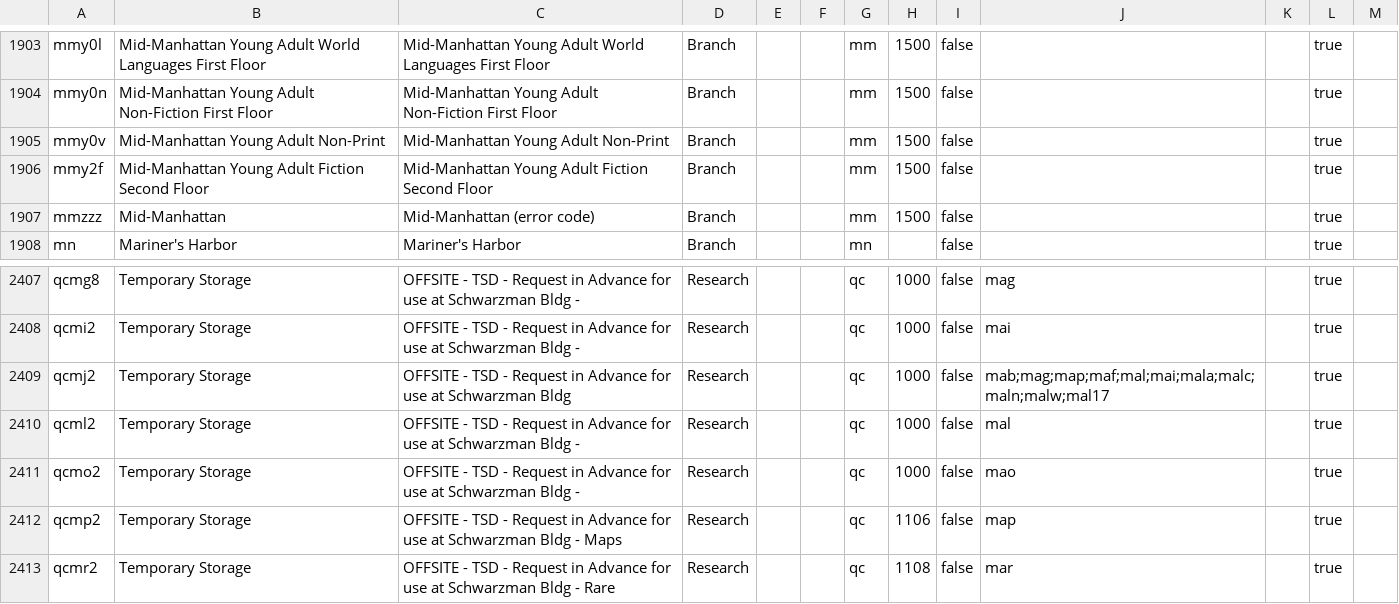
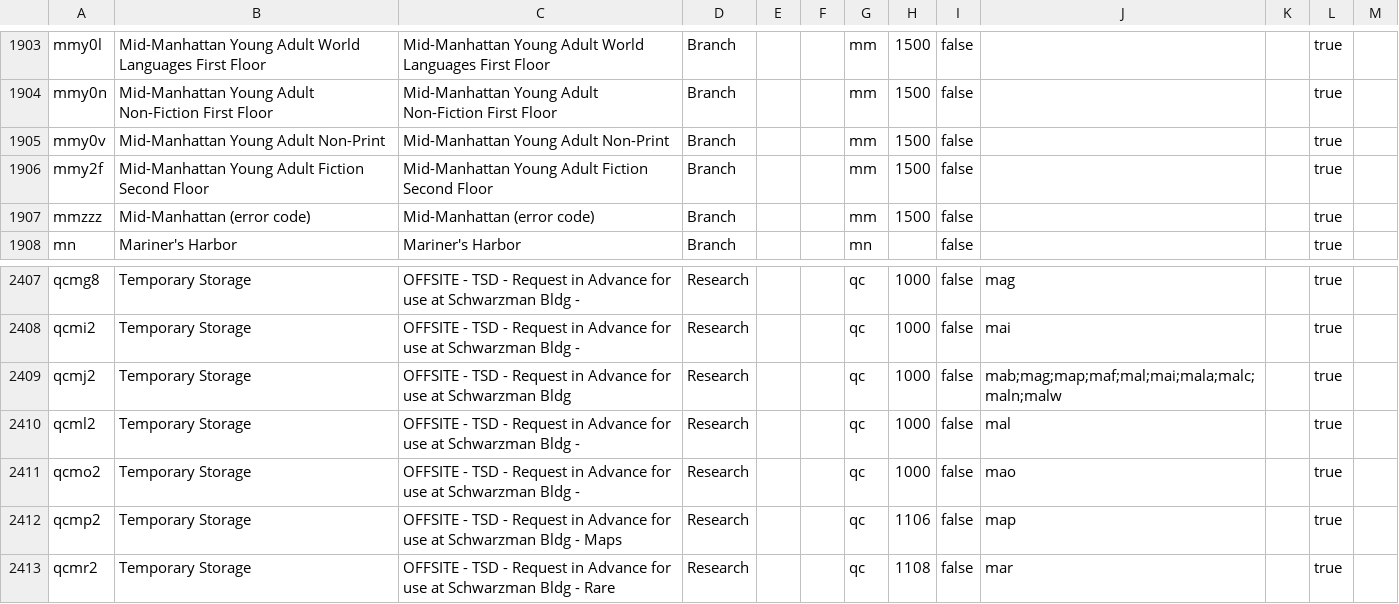
Before and after one commit to NYPL/nypl-core, a CSV file: vocabularies/csv/locations.csv, drawn as a sheet; only a part is shown, gaps mark what is left out.

Commit message:
Update locations csv and json-ld

```diff
--- a/vocabularies/csv/locations.csv
+++ b/vocabularies/csv/locations.csv
@@ -1906,3 +1906,3 @@ mmy0v,Mid-Manhattan Young Adult Non-Print,Mid-Manhattan Young Adult Non-Print,Br
 mmy2f,Mid-Manhattan Young Adult Fiction Second Floor,Mid-Manhattan Young Adult Fiction Second Floor,Branch,,,mm,1500,false,,,true,
-mmzzz,Mid-Manhattan,Mid-Manhattan (error code),Branch,,,mm,1500,false,,,true,
+mmzzz,Mid-Manhattan (error code),Mid-Manhattan (error code),Branch,,,mm,1500,false,,,true,
 mn,Mariner's Harbor,Mariner's Harbor,Branch,,,mn,,false,,,true,
@@ -2408,3 +2408,3 @@ qcmg8,Temporary Storage,OFFSITE - TSD - Request in Advance for use at Schwarzman
 qcmi2,Temporary Storage,OFFSITE - TSD - Request in Advance for use at Schwarzman Bldg -,Research,,,qc,1000,false,mai,,true,
-qcmj2,Temporary Storage,OFFSITE - TSD - Request in Advance for use at Schwarzman Bldg,Research,,,qc,1000,false,mab;mag;map;maf;mal;mai;mala;malc;maln;malw;mal17,,true,
+qcmj2,Temporary Storage,OFFSITE - TSD - Request in Advance for use at Schwarzman Bldg,Research,,,qc,1000,false,mab;mag;map;maf;mal;mai;mala;malc;maln;malw,,true,
 qcml2,Temporary Storage,OFFSITE - TSD - Request in Advance for use at Schwarzman Bldg -,Research,,,qc,1000,false,mal,,true,
```
Also changed, not shown: 1 other file.
